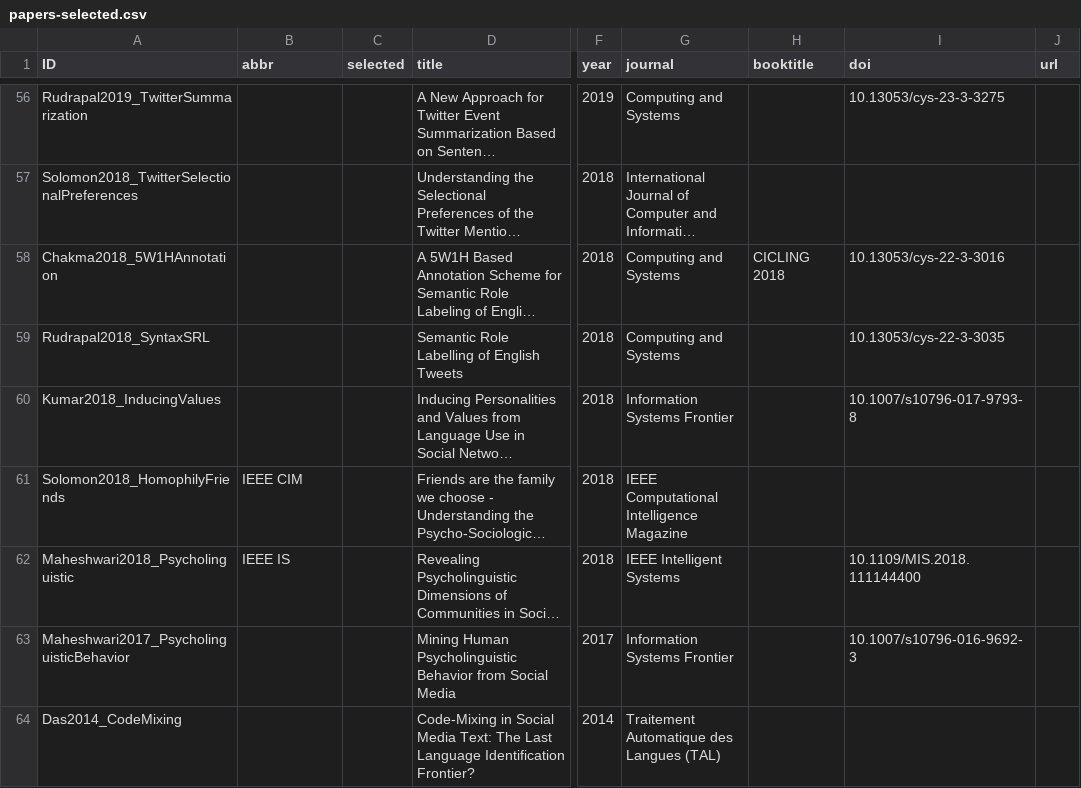
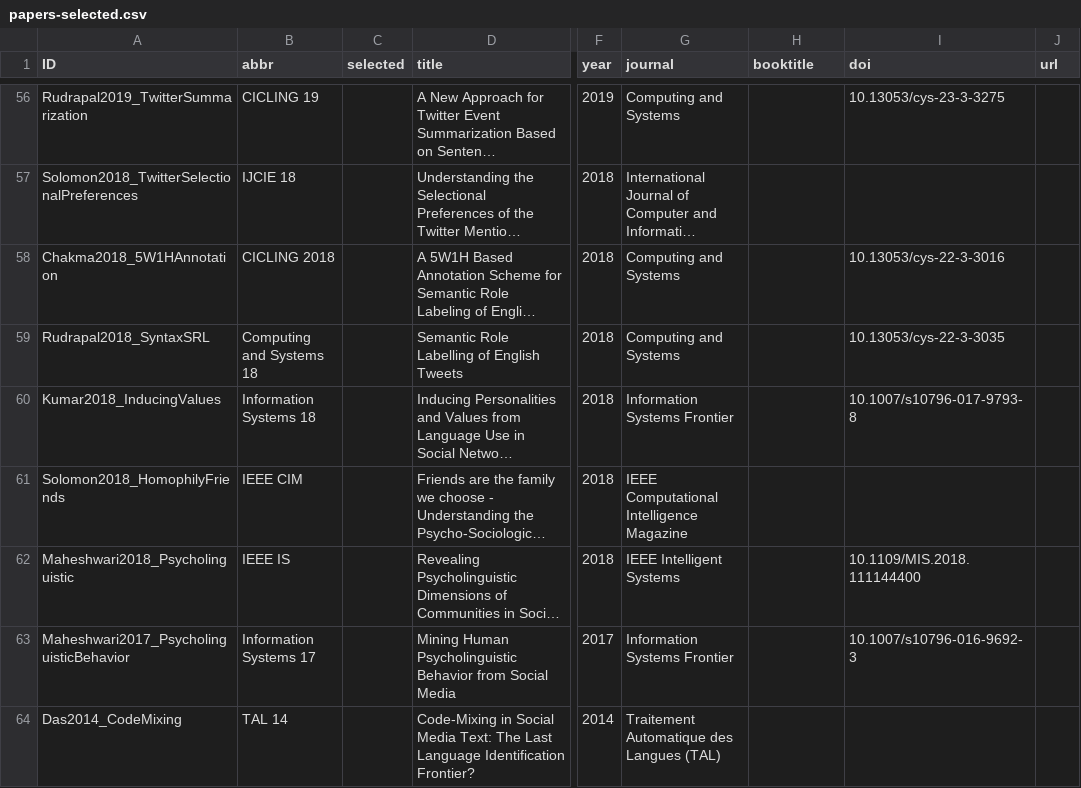
Before and after one commit to pragyaai/pragyaai.github.io, a CSV file: _bibliography/papers-selected.csv, drawn as a sheet; only a part is shown, gaps mark what is left out; long unchanged cells end in …; the diff covers the shown part only; the diff names each change by its address in the sheet, - before the commit and + after, or states it on an @@ line.

Commit message:
add abbr tags

```diff
--- a/_bibliography/papers-selected.csv
+++ b/_bibliography/papers-selected.csv
-B56 (abbr): (empty)
+B56 (abbr): CICLING 19
-B57 (abbr): (empty)
+B57 (abbr): IJCIE 18
-B58 (abbr): (empty)
+B58 (abbr): CICLING 2018
-H58 (booktitle): CICLING 2018
+H58 (booktitle): (empty)
-B59 (abbr): (empty)
+B59 (abbr): Computing and Systems 18
-B60 (abbr): (empty)
+B60 (abbr): Information Systems 18
-B63 (abbr): (empty)
+B63 (abbr): Information Systems 17
-B64 (abbr): (empty)
+B64 (abbr): TAL 14
```
Also changed, not shown: 61 edited cells elsewhere in this file, 4 other files.
